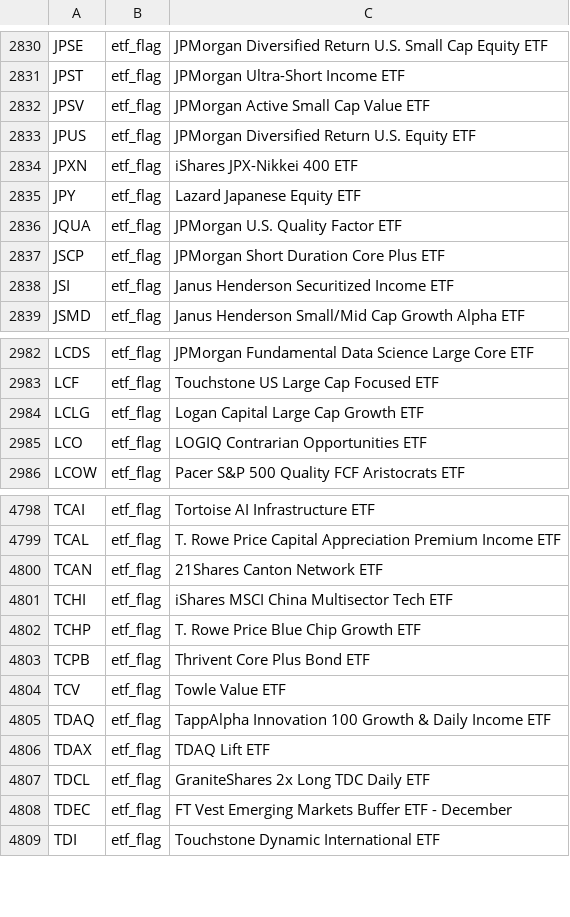
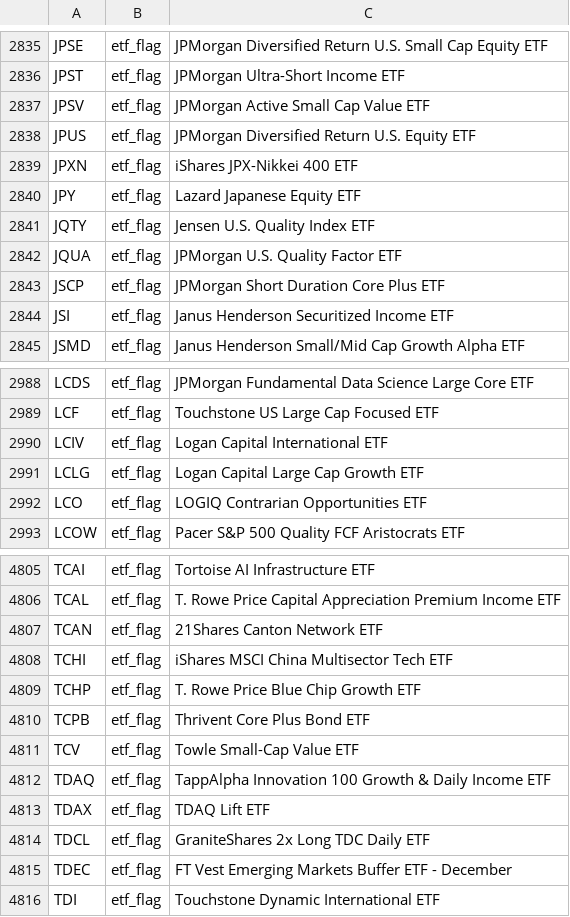
Before and after one commit to zkchong93/eoddata, a CSV file: etp_exclusions.csv, drawn as a sheet; only a part is shown, gaps mark what is left out; the diff covers the shown part only.

```diff
--- a/etp_exclusions.csv
+++ b/etp_exclusions.csv
@@ -2835,2 +2840,3 @@ JPXN,etf_flag,iShares JPX-Nikkei 400 ETF
 JPY,etf_flag,Lazard Japanese Equity ETF
+JQTY,etf_flag,Jensen U.S. Quality Index ETF
 JQUA,etf_flag,JPMorgan U.S. Quality Factor ETF
@@ -2983,2 +2989,3 @@ LCDS,etf_flag,JPMorgan Fundamental Data Science Large Core ETF
 LCF,etf_flag,Touchstone US Large Cap Focused ETF
+LCIV,etf_flag,Logan Capital International ETF
 LCLG,etf_flag,Logan Capital Large Cap Growth ETF
@@ -4803,3 +4810,3 @@ TCHP,etf_flag,T. Rowe Price Blue Chip Growth ETF
 TCPB,etf_flag,Thrivent Core Plus Bond ETF
-TCV,etf_flag,Towle Value ETF
+TCV,etf_flag,Towle Small-Cap Value ETF
 TDAQ,etf_flag,TappAlpha Innovation 100 Growth & Daily Income ETF
```
Also changed, not shown: 5 added rows elsewhere in this file, result_daily.csv, result_weekly.csv, 4 other files.
